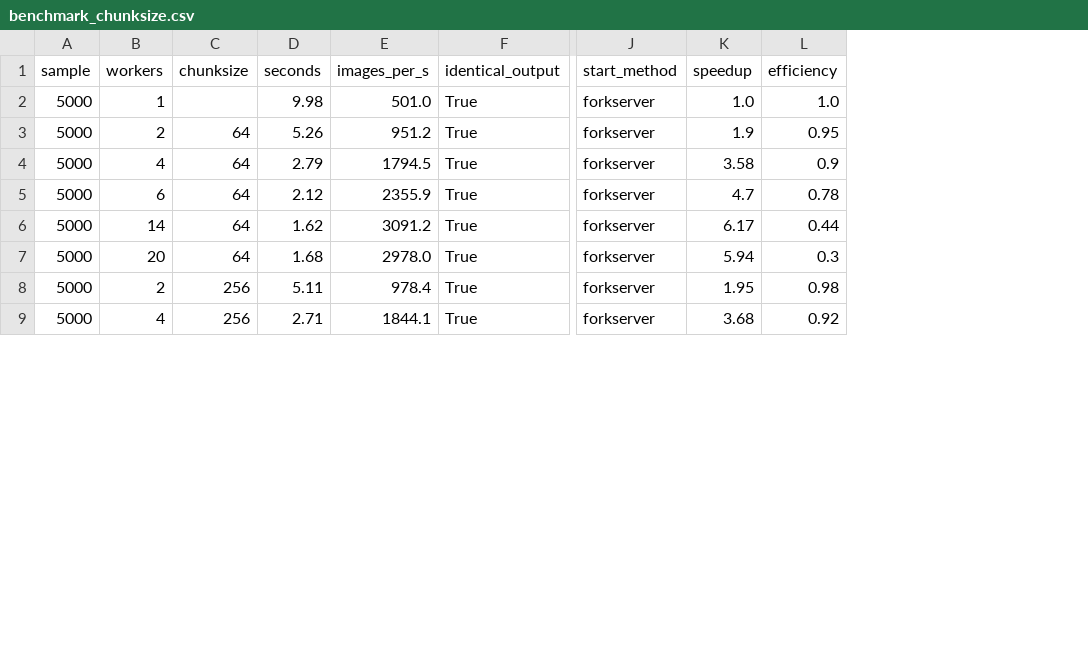
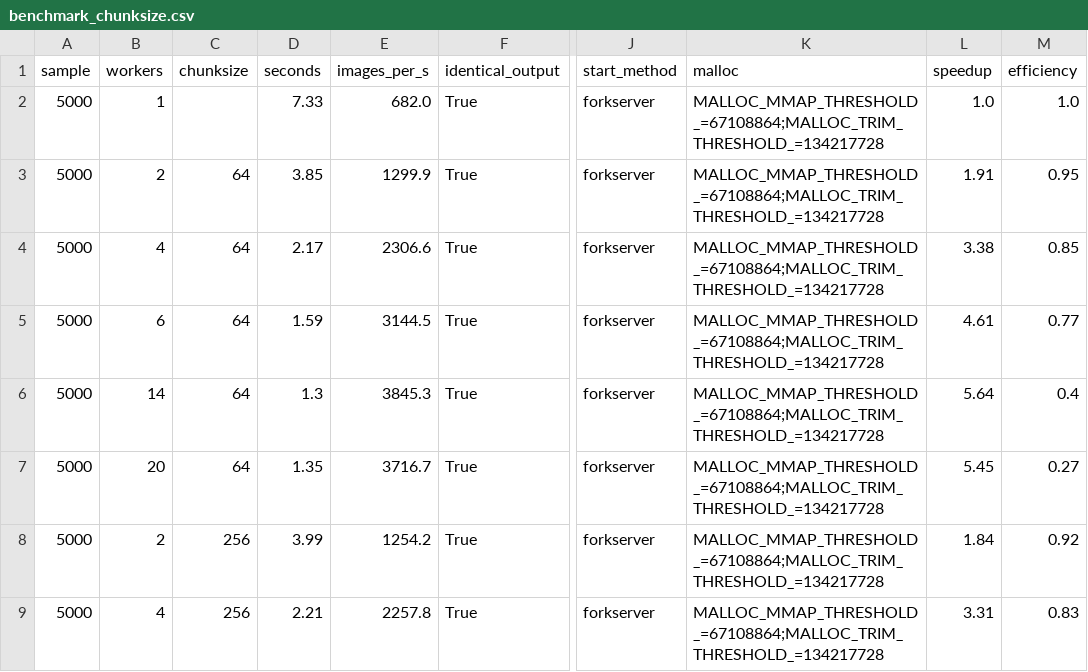
Before and after one commit to DaheeMATTANA/image-dataset-audit, a CSV file: reports/benchmark_chunksize.csv, drawn as a sheet; only a part is shown, gaps mark what is left out; addresses are those after the commit; the diff covers the shown part only; the diff names each change by its address in the sheet, - before the commit and + after, or states it on an @@ line.

```diff
--- a/reports/benchmark_chunksize.csv
+++ b/reports/benchmark_chunksize.csv
+column K (malloc), rows 2-9: all MALLOC_MMAP_THRESHOLD_=67108864;MALLOC_TRIM_THRESHOLD_=134217728
-D2 (seconds): 9.98
+D2 (seconds): 7.33
-E2 (images_per_s): 501.0
+E2 (images_per_s): 682.0
-D3 (seconds): 5.26
+D3 (seconds): 3.85
-E3 (images_per_s): 951.2
+E3 (images_per_s): 1299.9
-L3 (speedup): 1.9
+L3 (speedup): 1.91
-D4 (seconds): 2.79
+D4 (seconds): 2.17
-E4 (images_per_s): 1794.5
+E4 (images_per_s): 2306.6
-L4 (speedup): 3.58
+L4 (speedup): 3.38
-M4 (efficiency): 0.9
+M4 (efficiency): 0.85
-D5 (seconds): 2.12
+D5 (seconds): 1.59
-E5 (images_per_s): 2355.9
+E5 (images_per_s): 3144.5
-L5 (speedup): 4.7
+L5 (speedup): 4.61
-M5 (efficiency): 0.78
+M5 (efficiency): 0.77
-D6 (seconds): 1.62
+D6 (seconds): 1.3
-E6 (images_per_s): 3091.2
+E6 (images_per_s): 3845.3
-L6 (speedup): 6.17
+L6 (speedup): 5.64
-M6 (efficiency): 0.44
+M6 (efficiency): 0.4
-D7 (seconds): 1.68
+D7 (seconds): 1.35
-E7 (images_per_s): 2978.0
+E7 (images_per_s): 3716.7
-L7 (speedup): 5.94
+L7 (speedup): 5.45
-M7 (efficiency): 0.3
+M7 (efficiency): 0.27
-D8 (seconds): 5.11
+D8 (seconds): 3.99
-E8 (images_per_s): 978.4
+E8 (images_per_s): 1254.2
-L8 (speedup): 1.95
+L8 (speedup): 1.84
-M8 (efficiency): 0.98
+M8 (efficiency): 0.92
-D9 (seconds): 2.71
+D9 (seconds): 2.21
-E9 (images_per_s): 1844.1
+E9 (images_per_s): 2257.8
-L9 (speedup): 3.68
+L9 (speedup): 3.31
-M9 (efficiency): 0.92
+M9 (efficiency): 0.83
```
Also changed, not shown: 31 edited cells elsewhere in this file, reports/benchmark_workers.csv, 2 other files.
